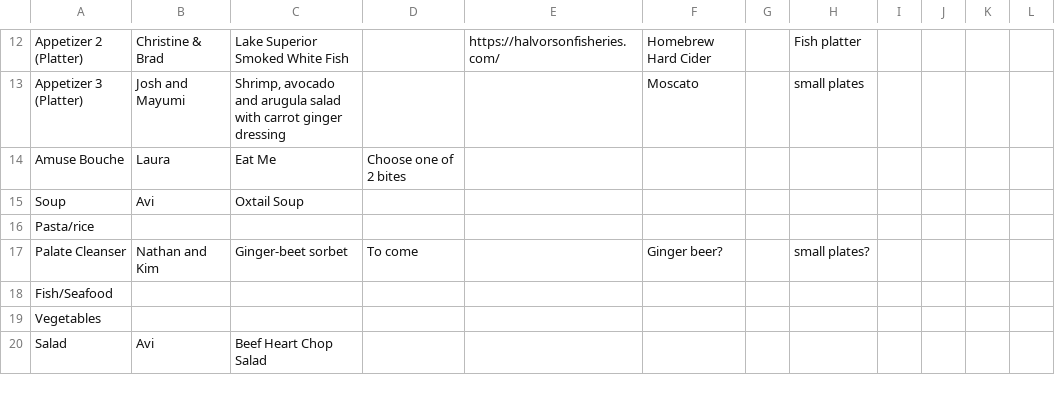
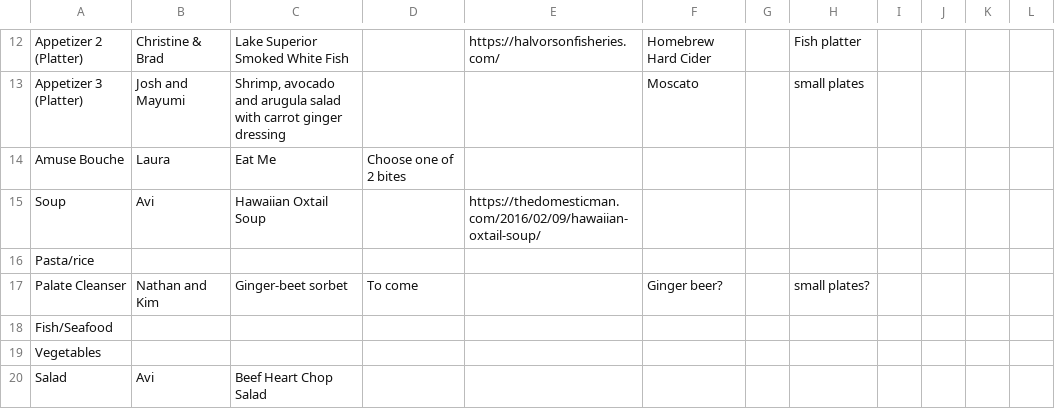
Before and after one commit to froboy/nye-2021, a CSV file: _data/courses.csv, drawn as a sheet; only a part is shown, gaps mark what is left out.

```diff
--- a/_data/courses.csv
+++ b/_data/courses.csv
@@ -14,3 +14,3 @@ Appetizer 3 (Platter),Josh and Mayumi,"Shrimp, avocado and arugula salad with ca
 Amuse Bouche,Laura ,Eat Me,Choose one of 2 bites,,,,,,,,
-Soup,Avi,Oxtail Soup,,,,,,,,,
+Soup,Avi,Hawaiian Oxtail Soup,,https://thedomesticman.com/2016/02/09/hawaiian-oxtail-soup/,,,,,,,
 Pasta/rice,,,,,,,,,,,
```
